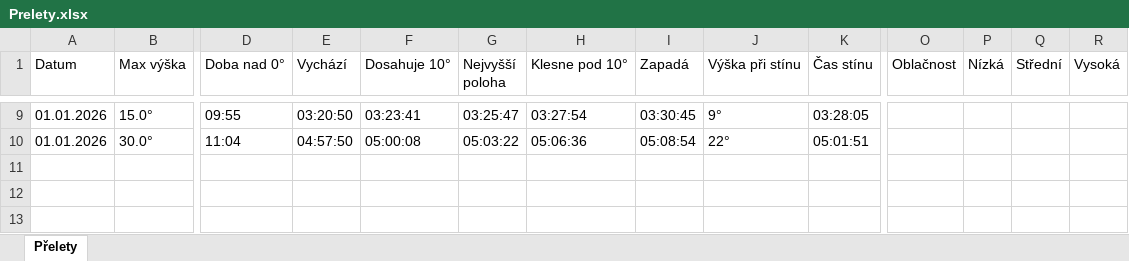
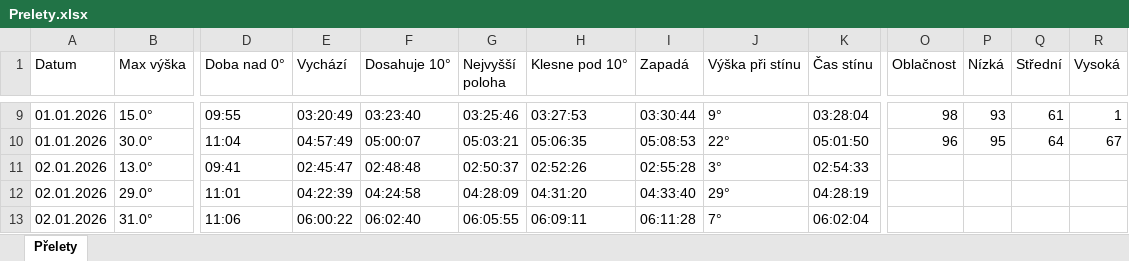
Before and after one commit to LASAR-DoSpace/LASARsat-Transit-Table, an Excel workbook: Prelety.xlsx, sheet Přelety, drawn as a sheet; only a part is shown, gaps mark what is left out; values as stored, in another font and other column widths than the file's, no cell formats; conditional formats not drawn; rows hold the shown columns only; the diff covers the shown part only; the diff names each change by its address in the sheet, - before the commit and + after, or states it on an @@ line.

```diff
--- a/Prelety.xlsx (sheet Přelety)
+++ b/Prelety.xlsx (sheet Přelety)
-E9 (Vychází): 03:20:50
+E9 (Vychází): 03:20:49
-F9 (Dosahuje 10°): 03:23:41
+F9 (Dosahuje 10°): 03:23:40
-G9 (Nejvyšší poloha): 03:25:47
+G9 (Nejvyšší poloha): 03:25:46
-H9 (Klesne pod 10°): 03:27:54
+H9 (Klesne pod 10°): 03:27:53
-I9 (Zapadá): 03:30:45
+I9 (Zapadá): 03:30:44
-K9 (Čas stínu): 03:28:05
+K9 (Čas stínu): 03:28:04
-O9 (Oblačnost): (empty)
+O9 (Oblačnost): 98
-P9 (Nízká): (empty)
+P9 (Nízká): 93
-Q9 (Střední): (empty)
+Q9 (Střední): 61
-R9 (Vysoká): (empty)
+R9 (Vysoká): 1
-E10 (Vychází): 04:57:50
+E10 (Vychází): 04:57:49
-F10 (Dosahuje 10°): 05:00:08
+F10 (Dosahuje 10°): 05:00:07
-G10 (Nejvyšší poloha): 05:03:22
+G10 (Nejvyšší poloha): 05:03:21
-H10 (Klesne pod 10°): 05:06:36
+H10 (Klesne pod 10°): 05:06:35
-I10 (Zapadá): 05:08:54
+I10 (Zapadá): 05:08:53
-K10 (Čas stínu): 05:01:51
+K10 (Čas stínu): 05:01:50
-O10 (Oblačnost): (empty)
+O10 (Oblačnost): 96
-P10 (Nízká): (empty)
+P10 (Nízká): 95
-Q10 (Střední): (empty)
+Q10 (Střední): 64
-R10 (Vysoká): (empty)
+R10 (Vysoká): 67
+row 11: 02.01.2026 | 13.0° | 09:41 | 02:45:47 | 02:48:48 | 02:50:37 | 02:52:26 | 02:55:28 | 3° | 02:54:33
+row 12: 02.01.2026 | 29.0° | 11:01 | 04:22:39 | 04:24:58 | 04:28:09 | 04:31:20 | 04:33:40 | 29° | 04:28:19
+row 13: 02.01.2026 | 31.0° | 11:06 | 06:00:22 | 06:02:40 | 06:05:55 | 06:09:11 | 06:11:28 | 7° | 06:02:04
```
Also changed, not shown: 57 edited cells elsewhere in this sheet, cell formats.
